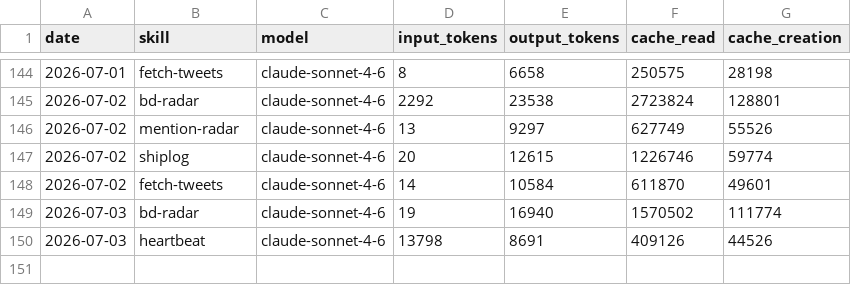
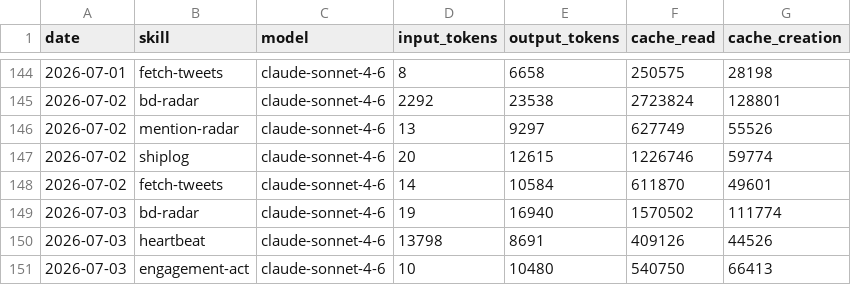
Before and after one commit to aaronjmars/aeon-bd, a CSV file: memory/token-usage.csv, drawn as a sheet; only a part is shown, gaps mark what is left out.

Commit message:
chore(engagement-act): auto-commit 2026-07-03

```diff
--- a/memory/token-usage.csv
+++ b/memory/token-usage.csv
@@ -150 +150,2 @@ date,skill,model,input_tokens,output_tokens,cache_read,cache_creation
 2026-07-03,heartbeat,claude-sonnet-4-6,13798,8691,409126,44526
+2026-07-03,engagement-act,claude-sonnet-4-6,10,10480,540750,66413
```
Also changed, not shown: 4 other files.
